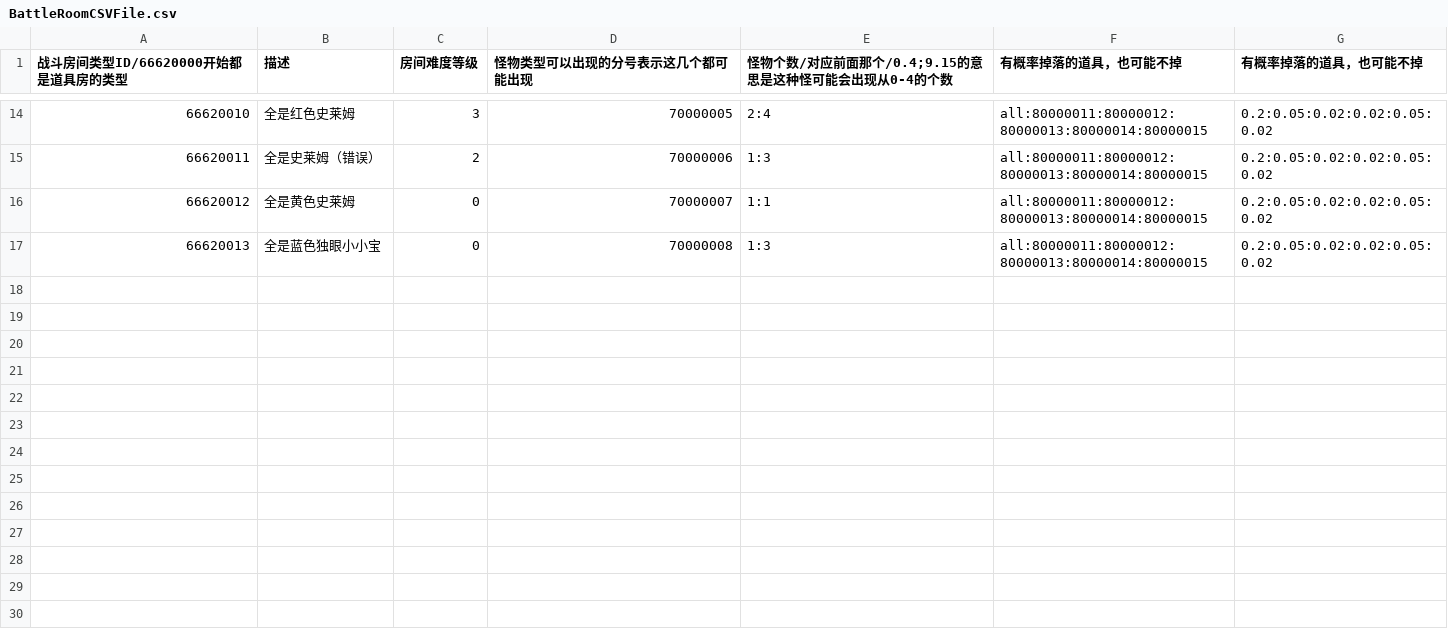
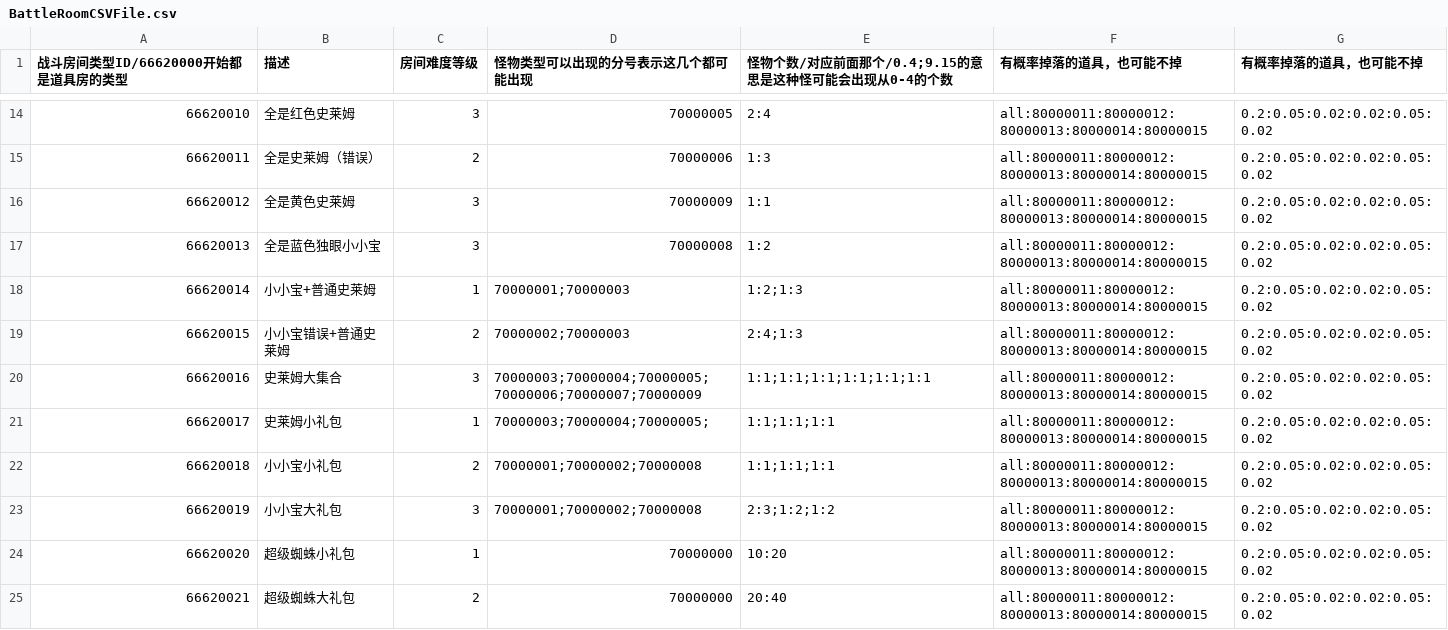
Before and after one commit to YYHHOrganization/GameDemo2024, a CSV file: Assets/Designer/Designer_Tool/CSV2CS/Document/BattleRoomCSVFile.csv, drawn as a sheet; only a part is shown, gaps mark what is left out; the diff names each change by its address in the sheet, - before the commit and + after, or states it on an @@ line.

```diff
--- a/Assets/Designer/Designer_Tool/CSV2CS/Document/BattleRoomCSVFile.csv
+++ b/Assets/Designer/Designer_Tool/CSV2CS/Document/BattleRoomCSVFile.csv
-C16:C17 (房间难度等级): 0
+C16:C17 (房间难度等级): 3
-D16 (怪物类型可以出现的分号表示这几个都可能出现): 70000007
+D16 (怪物类型可以出现的分号表示这几个都可能出现): 70000009
-E17: 1:3
+E17: 1:2
+row 18: 66620014 | 小小宝+普通史莱姆 | 1 | 70000001;70000003 | 1:2;1:3 | all:80000011:80000012:80000013:80000014:80000015 | 0.2:0.05:0.02:0.02:0.05:0.02
+row 19: 66620015 | 小小宝错误+普通史莱姆 | 2 | 70000002;70000003 | 2:4;1:3 | all:80000011:80000012:80000013:80000014:80000015 | 0.2:0.05:0.02:0.02:0.05:0.02
+row 20: 66620016 | 史莱姆大集合 | 3 | 70000003;70000004;70000005;70000006;70000007;70000009 | 1:1;1:1;1:1;1:1;1:1;1:1 | all:80000011:80000012:80000013:80000014:80000015 | 0.2:0.05:0.02:0.02:0.05:0.02
+row 21: 66620017 | 史莱姆小礼包 | 1 | 70000003;70000004;70000005; | 1:1;1:1;1:1 | all:80000011:80000012:80000013:80000014:80000015 | 0.2:0.05:0.02:0.02:0.05:0.02
+row 22: 66620018 | 小小宝小礼包 | 2 | 70000001;70000002;70000008 | 1:1;1:1;1:1 | all:80000011:80000012:80000013:80000014:80000015 | 0.2:0.05:0.02:0.02:0.05:0.02
+row 23: 66620019 | 小小宝大礼包 | 3 | 70000001;70000002;70000008 | 2:3;1:2;1:2 | all:80000011:80000012:80000013:80000014:80000015 | 0.2:0.05:0.02:0.02:0.05:0.02
+row 24: 66620020 | 超级蜘蛛小礼包 | 1 | 70000000 | 10:20 | all:80000011:80000012:80000013:80000014:80000015 | 0.2:0.05:0.02:0.02:0.05:0.02
+row 25: 66620021 | 超级蜘蛛大礼包 | 2 | 70000000 | 20:40 | all:80000011:80000012:80000013:80000014:80000015 | 0.2:0.05:0.02:0.02:0.05:0.02
```
Also changed, not shown: Assets/Designer/CsvTable/RogueLike/RogueCharacterAttributeBaseCSVFile.csv, Assets/Designer/Designer_Tool/CSV2CS/Document/ChallengeRoomCSVFile.csv, 17 other files.
